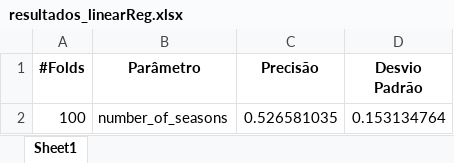
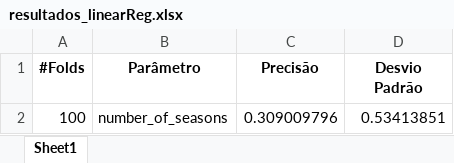
Before and after one commit to EduardoHenriques/DAA23-24, an Excel workbook: resultados/resultados_linearReg.xlsx, sheet Sheet1, drawn as a sheet; values as stored, in another font and other column widths than the file's, no borders; the diff names each change by its address in the sheet, - before the commit and + after, or states it on an @@ line.

Commit message:
Linear Regression fix

```diff
--- a/resultados/resultados_linearReg.xlsx (sheet Sheet1)
+++ b/resultados/resultados_linearReg.xlsx (sheet Sheet1)
-C2 (Precisão): 0.526581035
+C2 (Precisão): 0.309009796
-D2 (Desvio Padrão): 0.153134764
+D2 (Desvio Padrão): 0.53413851
```
Also changed, not shown: 1 other file.
